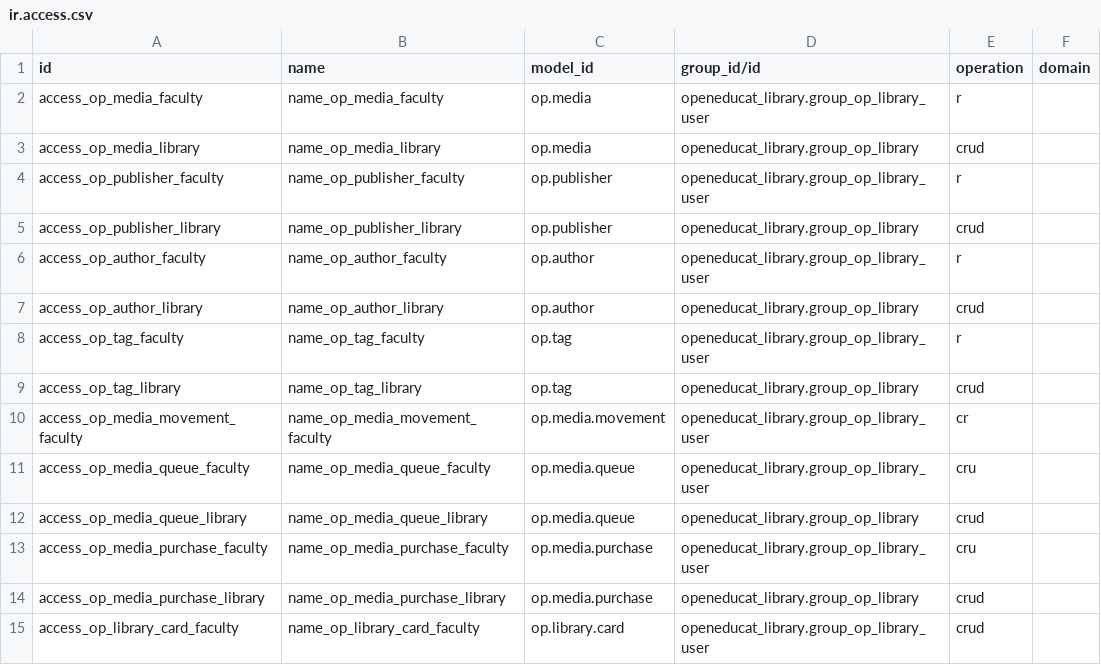
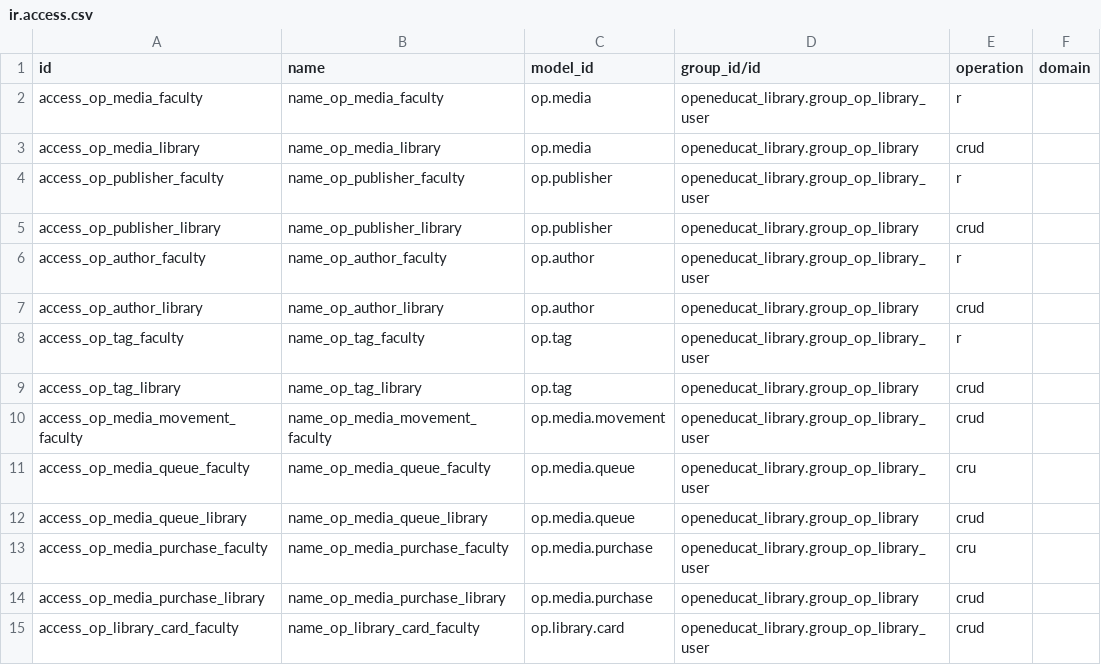
Before and after one commit to rosh-2010/openeducat_erp, a CSV file: openeducat_library/security/ir.access.csv, drawn as a sheet; only a part is shown.

Commit message:
[20.0][ADD] add in security file

```diff
--- a/openeducat_library/security/ir.access.csv
+++ b/openeducat_library/security/ir.access.csv
@@ -9,3 +9,3 @@ access_op_tag_faculty,name_op_tag_faculty,op.tag,openeducat_library.group_op_lib
 access_op_tag_library,name_op_tag_library,op.tag,openeducat_library.group_op_library,crud,
-access_op_media_movement_faculty,name_op_media_movement_faculty,op.media.movement,openeducat_library.group_op_library_user,cr,
+access_op_media_movement_faculty,name_op_media_movement_faculty,op.media.movement,openeducat_library.group_op_library_user,crud,
 access_op_media_queue_faculty,name_op_media_queue_faculty,op.media.queue,openeducat_library.group_op_library_user,cru,
```
